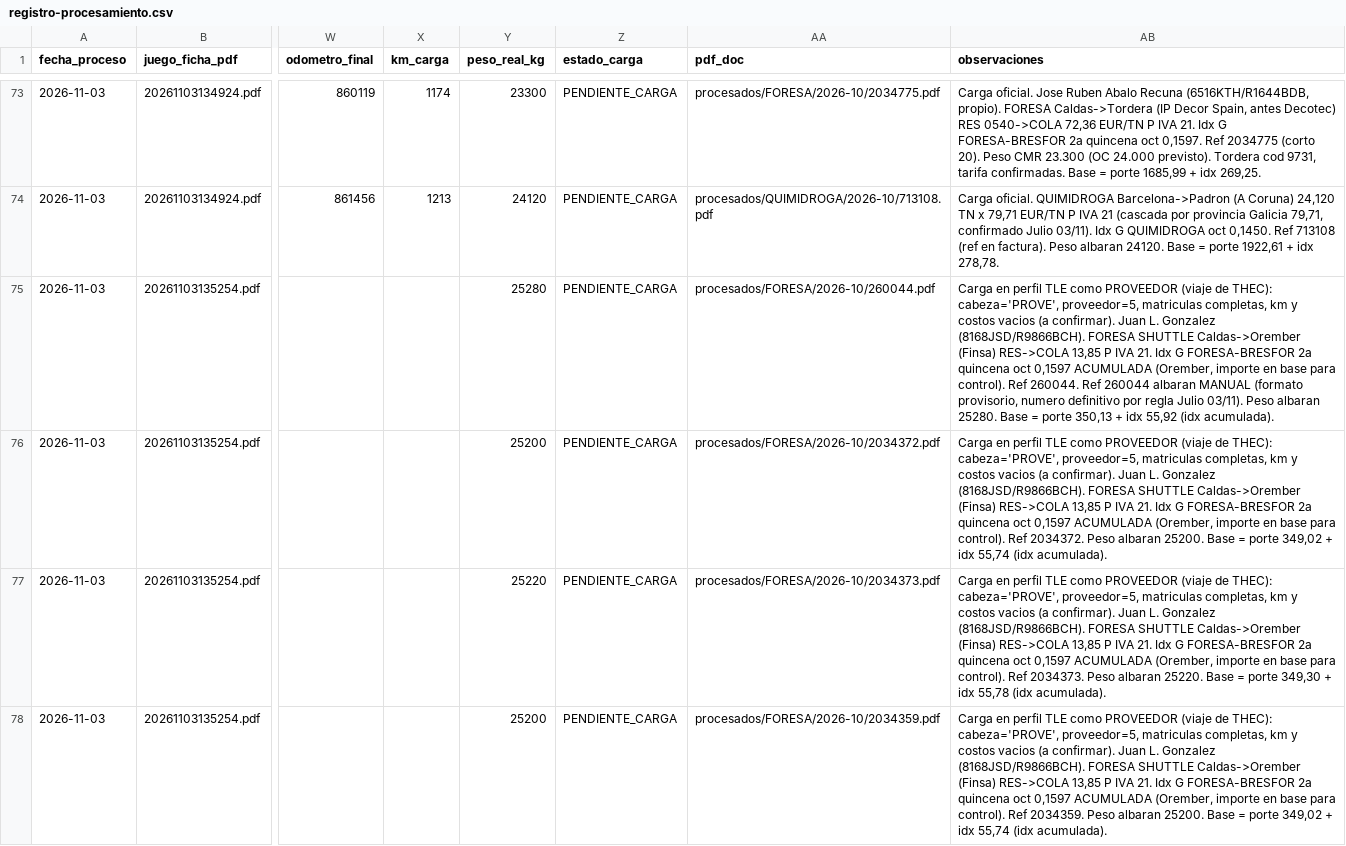
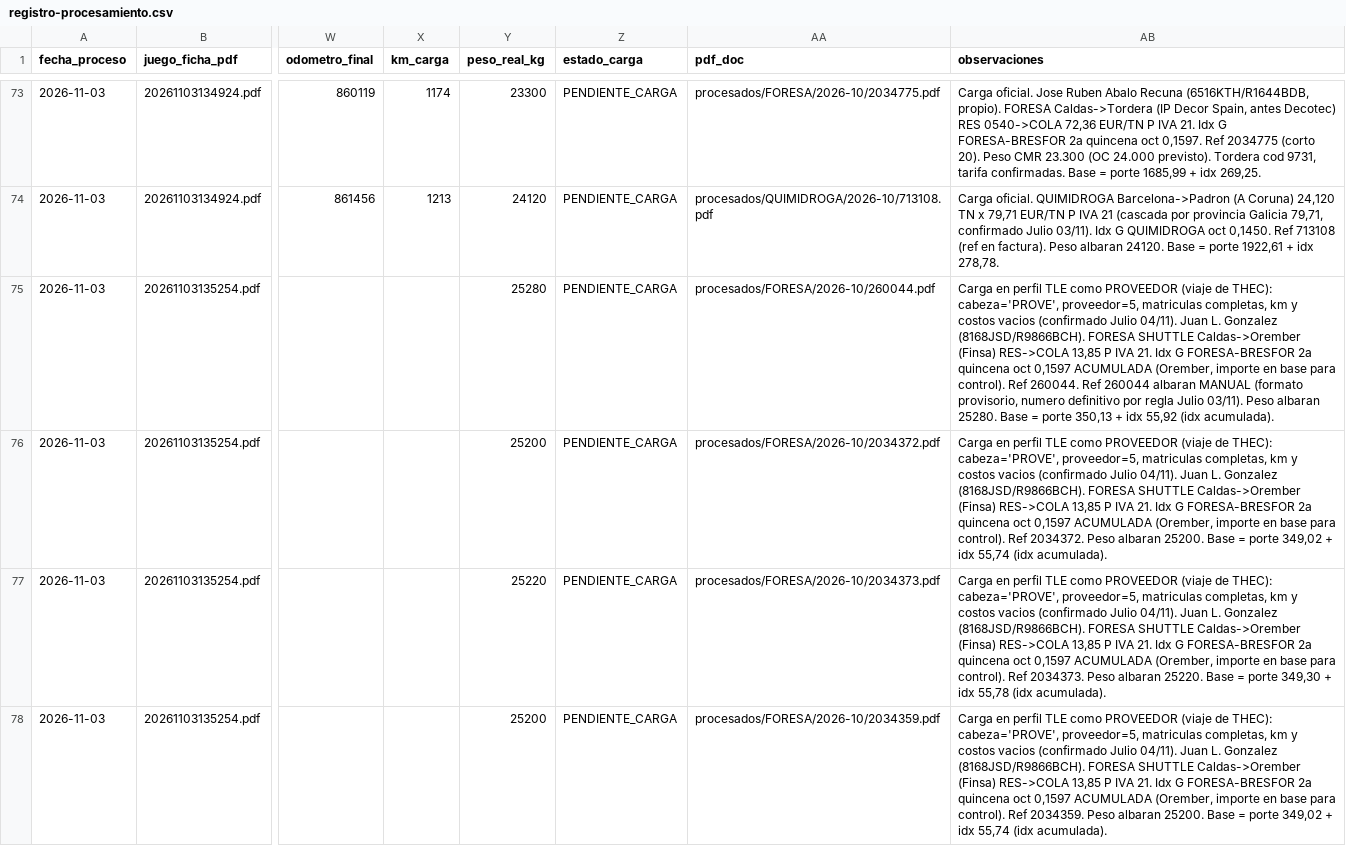
Before and after one commit to julionotaro/Transliquidos_Estevez, a CSV file: datos/registro-procesamiento.csv, drawn as a sheet; only a part is shown, gaps mark what is left out; the diff covers the shown part only; the diff names each change by its address in the sheet, - before the commit and + after, or states it on an @@ line.

```diff
--- a/datos/registro-procesamiento.csv
+++ b/datos/registro-procesamiento.csv
-AB75 (observaciones): …costos vacios (a confirmar). Juan L.…
+AB75 (observaciones): …costos vacios (confirmado Julio 04/11). Juan L.…
-AB76 (observaciones): …costos vacios (a confirmar). Juan L.…
+AB76 (observaciones): …costos vacios (confirmado Julio 04/11). Juan L.…
-AB77 (observaciones): …costos vacios (a confirmar). Juan L.…
+AB77 (observaciones): …costos vacios (confirmado Julio 04/11). Juan L.…
-AB78 (observaciones): …costos vacios (a confirmar). Juan L.…
+AB78 (observaciones): …costos vacios (confirmado Julio 04/11). Juan L.…
```
Also changed, not shown: 3 edited cells elsewhere in this file, 3 other files.
